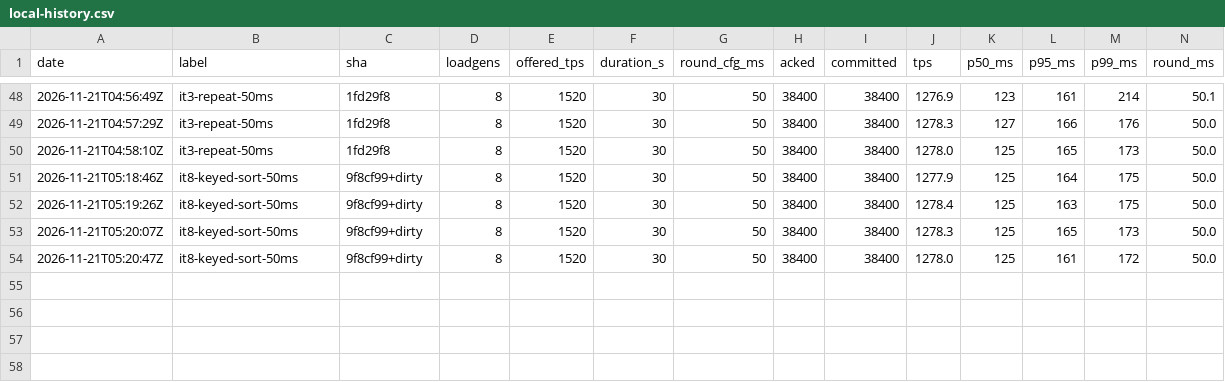
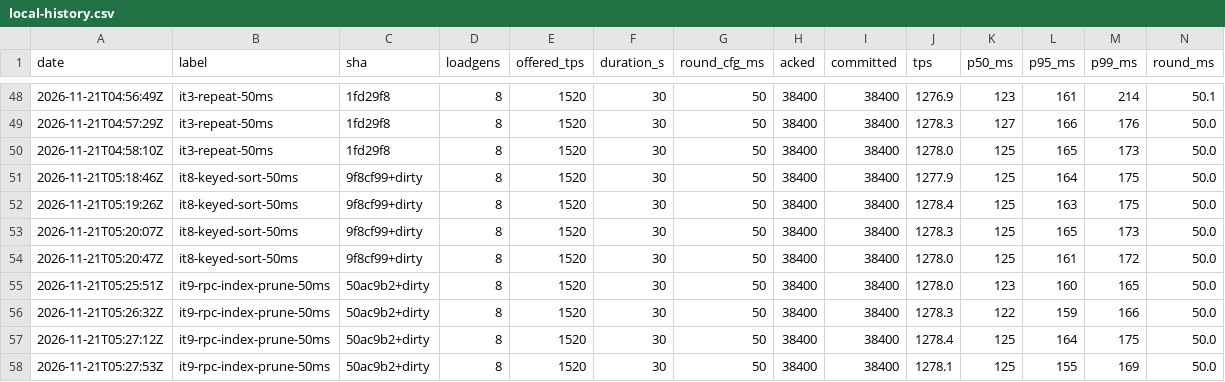
Before and after one commit to Suwappu-Labs/suwappu-dag, a CSV file: docs/perf/local-history.csv, drawn as a sheet; only a part is shown, gaps mark what is left out; rows hold the shown columns only; the diff names each change by its address in the sheet, - before the commit and + after, or states it on an @@ line.

```diff
--- a/docs/perf/local-history.csv
+++ b/docs/perf/local-history.csv
+row 55: 2026-11-21T05:25:51Z | it9-rpc-index-prune-50ms | 50ac9b2+dirty | 8 | 1520 | 30 | 50 | 38400 | 38400 | 1278.0 | 123 | 160 | 165 | 50.0
+row 56: 2026-11-21T05:26:32Z | it9-rpc-index-prune-50ms | 50ac9b2+dirty | 8 | 1520 | 30 | 50 | 38400 | 38400 | 1278.3 | 122 | 159 | 166 | 50.0
+row 57: 2026-11-21T05:27:12Z | it9-rpc-index-prune-50ms | 50ac9b2+dirty | 8 | 1520 | 30 | 50 | 38400 | 38400 | 1278.4 | 125 | 164 | 175 | 50.0
+row 58: 2026-11-21T05:27:53Z | it9-rpc-index-prune-50ms | 50ac9b2+dirty | 8 | 1520 | 30 | 50 | 38400 | 38400 | 1278.1 | 125 | 155 | 169 | 50.0
```
Also changed, not shown: 2 other files.
